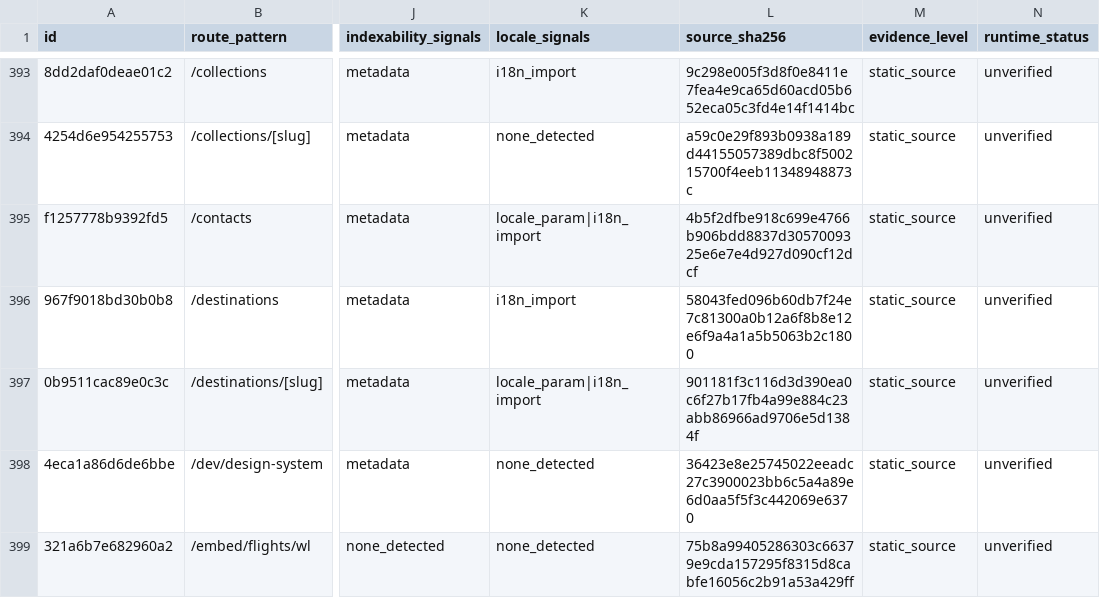
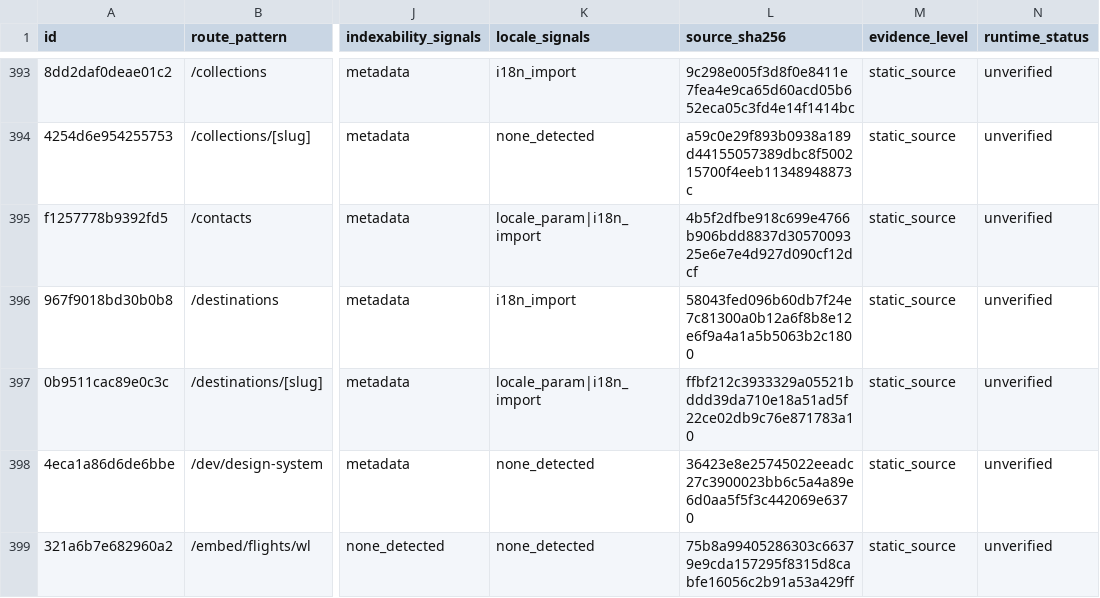
Before and after one commit to Evdokimychev/argentina-travel, a CSV file: docs/audit/route-inventory.csv, drawn as a sheet; only a part is shown, gaps mark what is left out; the diff names each change by its address in the sheet, - before the commit and + after, or states it on an @@ line.

```diff
--- a/docs/audit/route-inventory.csv
+++ b/docs/audit/route-inventory.csv
-L397 (source_sha256): 901181f3c116d3d390ea0c6f27b17fb4a99e884c23abb86966ad9706e5d1384f
+L397 (source_sha256): ffbf212c3933329a05521bddd39da710e18a51ad5f22ce02db9c76e871783a10
```
Also changed, not shown: 6 other files.
